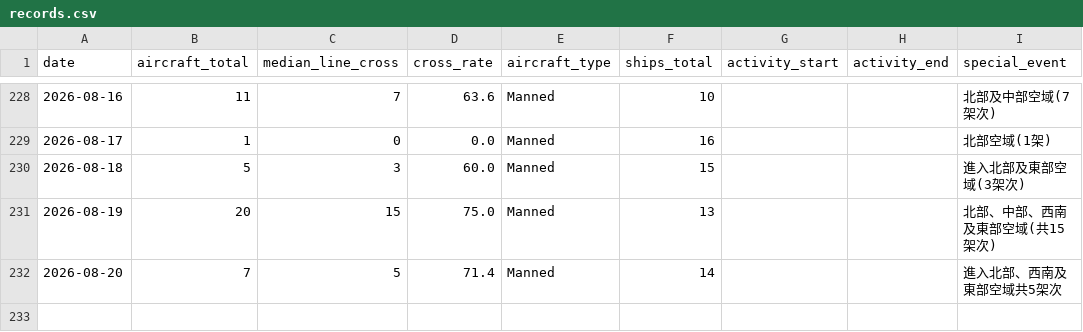
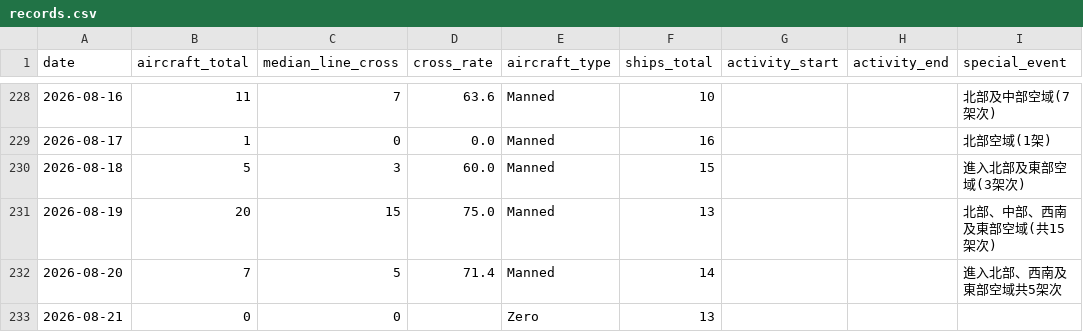
Before and after one commit to lioneer32232002-commits/pla-tracker, a CSV file: data/records.csv, drawn as a sheet; only a part is shown, gaps mark what is left out.

```diff
--- a/data/records.csv
+++ b/data/records.csv
@@ -251 +251,2 @@ date,aircraft_total,median_line_cross,cross_rate,aircraft_type,ships_total,activ
 2026-08-20,7,5,71.4,Manned,14,,,進入北部、西南及東部空域共5架次
+2026-08-21,0,0,,Zero,13,,,
```
Also changed, not shown: 19 other files.
